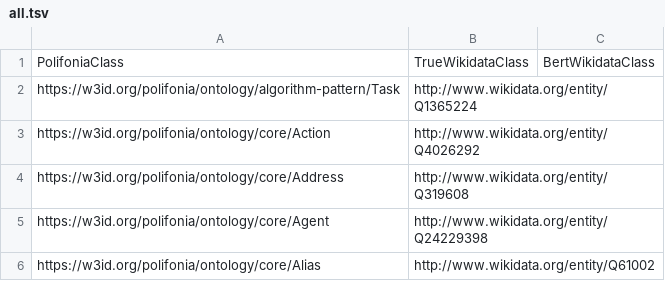
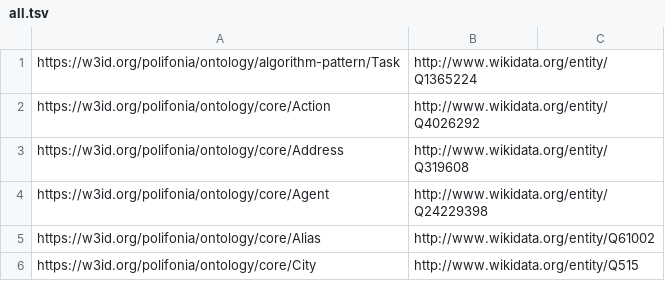
Before and after one commit to Danysan1/unibo-ke-matching-ontologies, a TSV file: wikidata/all.tsv, drawn as a sheet; only a part is shown; the shorter side is filled out with more unchanged rows.

Commit message:
merge_true_with_bertmap.py

```diff
--- a/wikidata/all.tsv
+++ b/wikidata/all.tsv
@@ -1,2 +1 @@
-PolifoniaClass	TrueWikidataClass	BertWikidataClass
 https://w3id.org/polifonia/ontology/algorithm-pattern/Task	http://www.wikidata.org/entity/Q1365224
```
Also changed, not shown: 3 other files.
